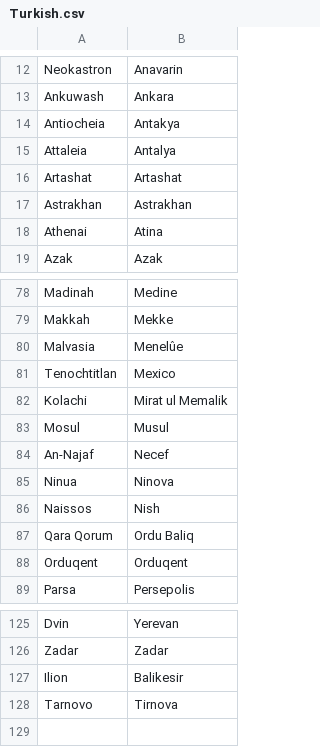
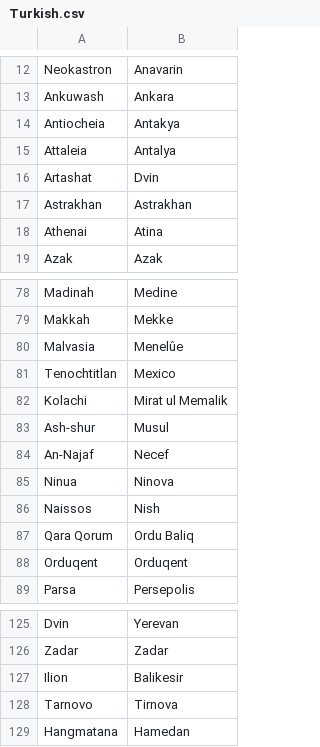
Before and after one commit to proompter-deluxe/Dawn-of-Civilization, a CSV file: Assets/Maps/Translations/Turkish.csv, drawn as a sheet; only a part is shown, gaps mark what is left out.

Commit message:
Turk name map tweaks

```diff
--- a/Assets/Maps/Translations/Turkish.csv
+++ b/Assets/Maps/Translations/Turkish.csv
@@ -15,3 +15,3 @@ Antiocheia,Antakya
 Attaleia,Antalya
-Artashat,Artashat
+Artashat,Dvin
 Astrakhan,Astrakhan
@@ -82,3 +82,3 @@ Tenochtitlan,Mexico
 Kolachi,Mirat ul Memalik
-Mosul,Musul
+Ash-shur,Musul
 An-Najaf,Necef
@@ -128 +128,2 @@ Ilion,Balikesir
 Tarnovo,Tirnova
+Hangmatana,Hamedan
```
